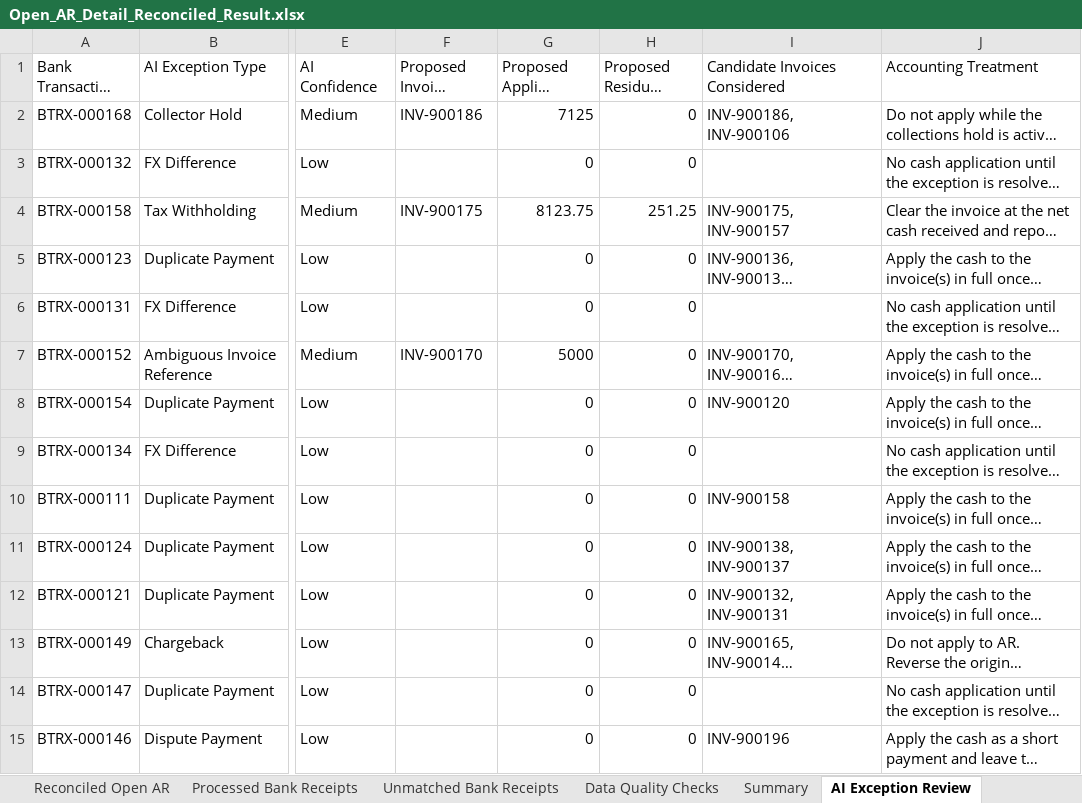
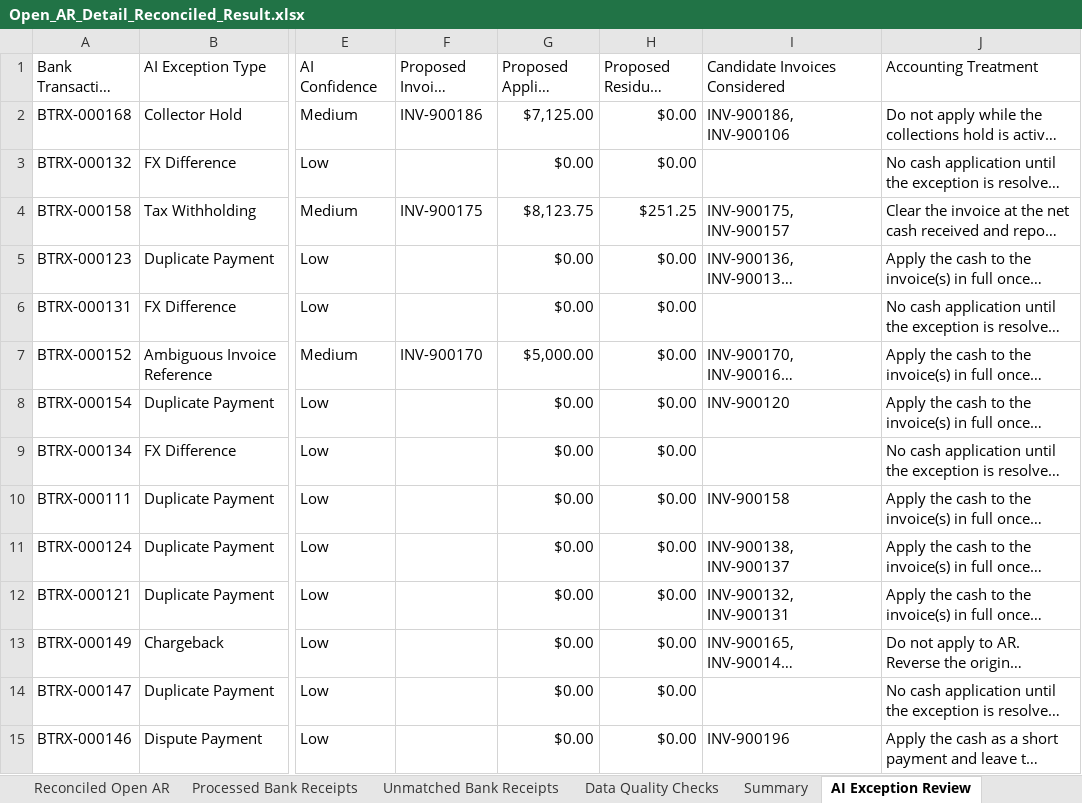
Before and after one commit to COCO-WaterBird/AR_Reconciliation_agent, an Excel workbook: data/output/Open_AR_Detail_Reconciled_Result.xlsx, sheet AI Exception Review, drawn as a sheet; only a part is shown, gaps mark what is left out; long unchanged cells end in …; values as stored, in another font and other column widths than the file's, no cell formats; the diff covers the shown part only; the diff names each change by its address in the sheet, - before the commit and + after, or states it on an @@ line.

```diff
--- a/data/output/Open_AR_Detail_Reconciled_Result.xlsx (sheet AI Exception Review)
+++ b/data/output/Open_AR_Detail_Reconciled_Result.xlsx (sheet AI Exception Review)
-G2 (Proposed Applied Amount): 7125
+G2 (Proposed Applied Amount): $7,125.00
-H2:H3 (Proposed Residual Amount): 0
+H2:H3 (Proposed Residual Amount): $0.00
-G3 (Proposed Applied Amount): 0
+G3 (Proposed Applied Amount): $0.00
-G4 (Proposed Applied Amount): 8123.75
+G4 (Proposed Applied Amount): $8,123.75
-H4 (Proposed Residual Amount): 251.25
+H4 (Proposed Residual Amount): $251.25
-G5:G6 (Proposed Applied Amount): 0
+G5:G6 (Proposed Applied Amount): $0.00
-H5:H15 (Proposed Residual Amount): 0
+H5:H15 (Proposed Residual Amount): $0.00
-G7 (Proposed Applied Amount): 5000
+G7 (Proposed Applied Amount): $5,000.00
-G8:G15 (Proposed Applied Amount): 0
+G8:G15 (Proposed Applied Amount): $0.00
```
Also changed, not shown: 100 edited cells elsewhere in this sheet, sheet Reconciled Open AR, sheet Processed Bank Receipts, sheet Unmatched Bank Receipts, sheet Summary, sheet Data Quality Checks, sheet AI Exception Log, cell formats, 1 other file.
